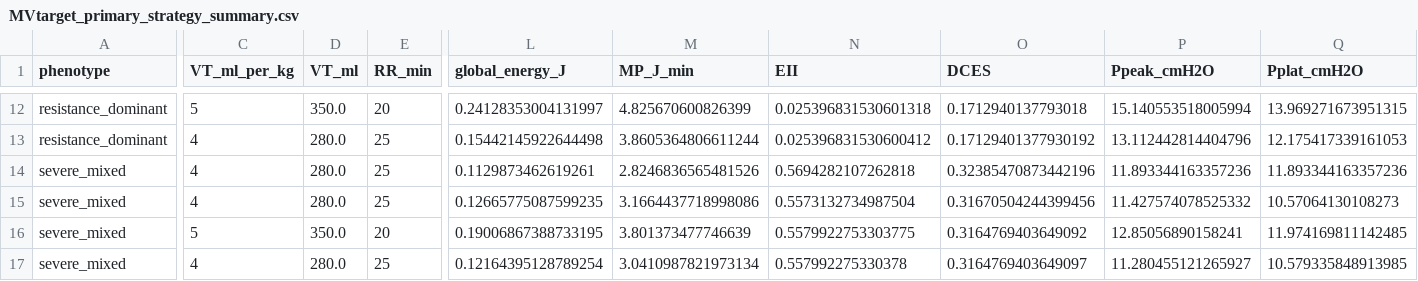
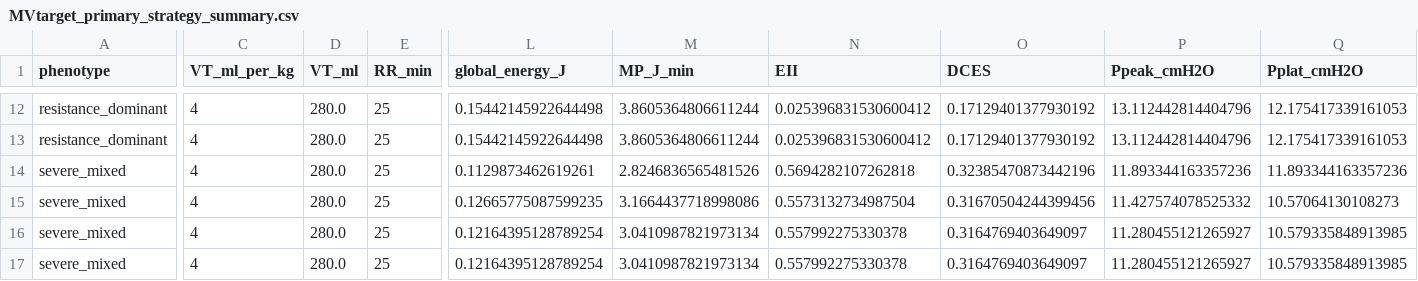
Before and after one commit to tomaszurbankowski/mechanical-power-multiobjective-ventilation, a CSV file: MVtarget_primary_strategy_summary.csv, drawn as a sheet; only a part is shown, gaps mark what is left out; the diff covers the shown part only; the diff names each change by its address in the sheet, - before the commit and + after, or states it on an @@ line.

```diff
--- a/MVtarget_primary_strategy_summary.csv
+++ b/MVtarget_primary_strategy_summary.csv
-C12 (VT_ml_per_kg): 5
+C12 (VT_ml_per_kg): 4
-D12 (VT_ml): 350.0
+D12 (VT_ml): 280.0
-E12 (RR_min): 20
+E12 (RR_min): 25
-L12 (global_energy_J): 0.24128353004131997
+L12 (global_energy_J): 0.15442145922644498
-M12 (MP_J_min): 4.825670600826399
+M12 (MP_J_min): 3.8605364806611244
-N12 (EII): 0.025396831530601318
+N12 (EII): 0.025396831530600412
-O12 (DCES): 0.1712940137793018
+O12 (DCES): 0.17129401377930192
-P12 (Ppeak_cmH2O): 15.140553518005994
+P12 (Ppeak_cmH2O): 13.112442814404796
-Q12 (Pplat_cmH2O): 13.969271673951315
+Q12 (Pplat_cmH2O): 12.175417339161053
-C16 (VT_ml_per_kg): 5
+C16 (VT_ml_per_kg): 4
-D16 (VT_ml): 350.0
+D16 (VT_ml): 280.0
-E16 (RR_min): 20
+E16 (RR_min): 25
-L16 (global_energy_J): 0.19006867388733195
+L16 (global_energy_J): 0.12164395128789254
-M16 (MP_J_min): 3.801373477746639
+M16 (MP_J_min): 3.0410987821973134
-N16 (EII): 0.5579922753303775
+N16 (EII): 0.557992275330378
-O16 (DCES): 0.3164769403649092
+O16 (DCES): 0.3164769403649097
-P16 (Ppeak_cmH2O): 12.85056890158241
+P16 (Ppeak_cmH2O): 11.280455121265927
-Q16 (Pplat_cmH2O): 11.974169811142485
+Q16 (Pplat_cmH2O): 10.579335848913985
```
Also changed, not shown: 121 edited cells elsewhere in this file, MVtarget_primary_feasible_simulation_results.csv, MVtarget_sensitivity_strategy_summary.csv, 9 other files.
